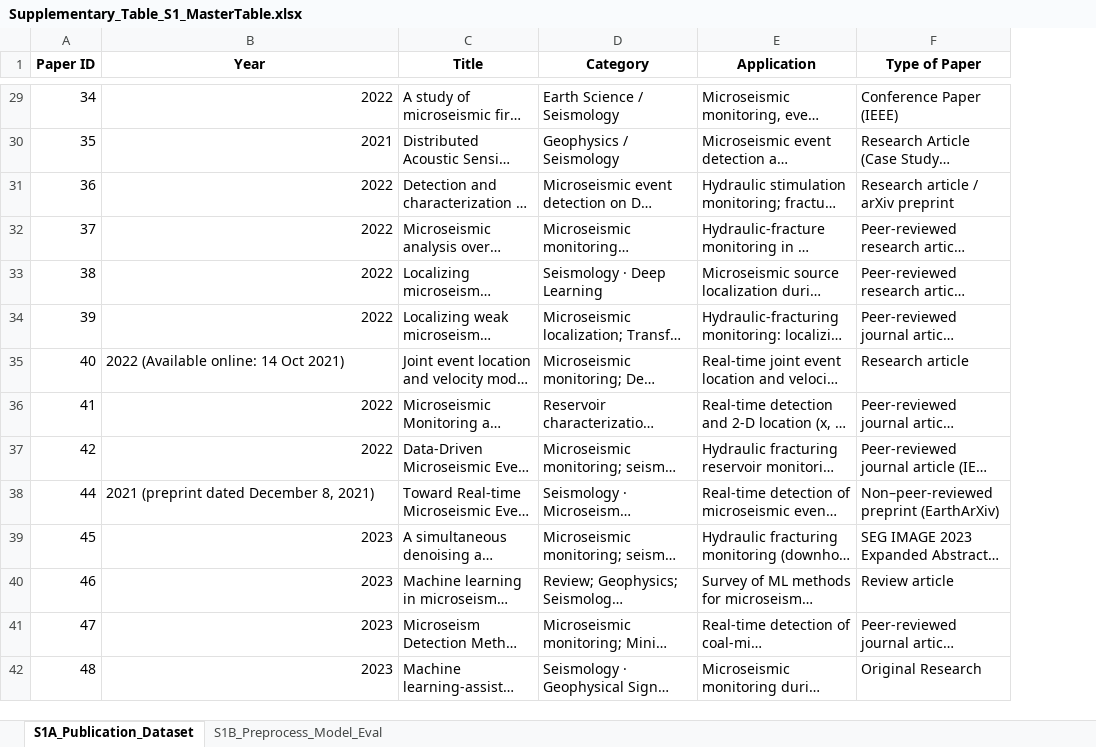
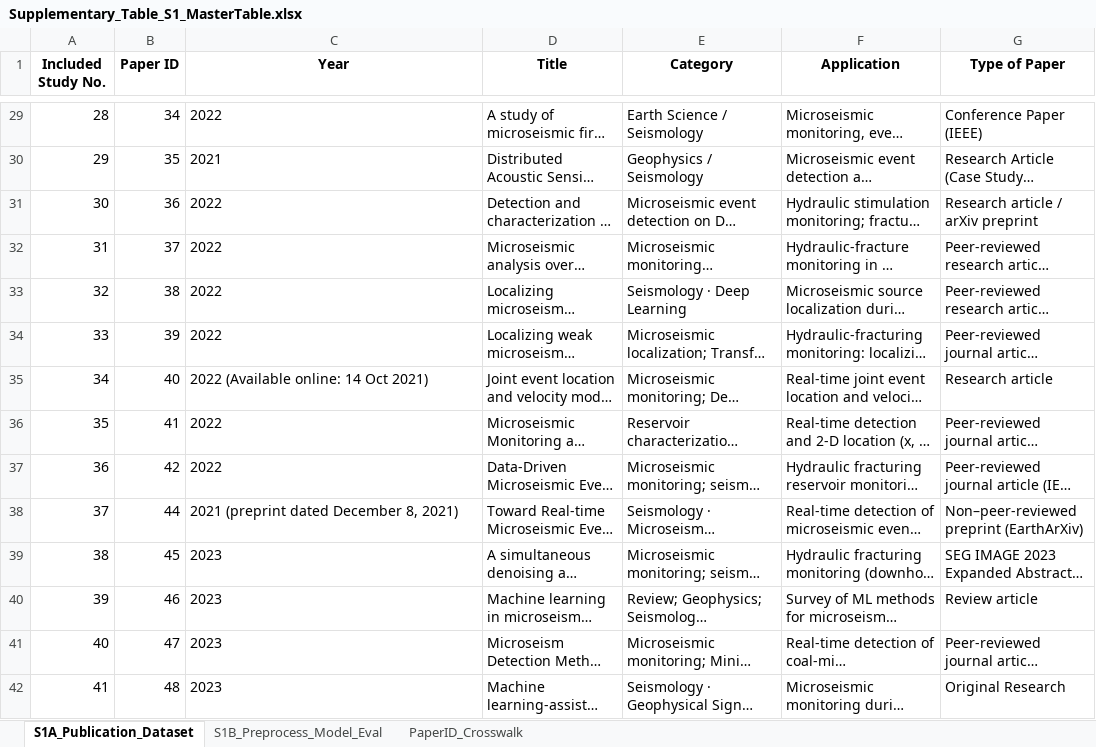
Before and after one commit to shokor103072/microseismic-ml-dl-systematic-review-data, an Excel workbook: data/Supplementary_Table_S1_MasterTable.xlsx, sheet S1A_Publication_Dataset, drawn as a sheet; only a part is shown, gaps mark what is left out; long unchanged cells end in …; values as stored, in another font and other column widths than the file's, no borders; addresses are those after the commit; the diff covers the shown part only; the diff names each change by its address in the sheet, - before the commit and + after, or states it on an @@ line.

```diff
--- a/data/Supplementary_Table_S1_MasterTable.xlsx (sheet S1A_Publication_Dataset)
+++ b/data/Supplementary_Table_S1_MasterTable.xlsx (sheet S1A_Publication_Dataset)
+sheet tab: PaperID_Crosswalk
+column A (Included Study No.), rows 29-42: 28 | 29 | 30 | 31 | 32 | 33 | 34 | 35 | 36 | 37 | 38 | 39 | 40 | 41
-C29:C34 alignment: right
+C29:C34 alignment: left
-C36:C37 alignment: right
+C36:C37 alignment: left
-C39:C42 alignment: right
+C39:C42 alignment: left
```
Also changed, not shown: cell formats elsewhere in this sheet, sheet S1B_Preprocess_Model_Eval, 3 other files.
